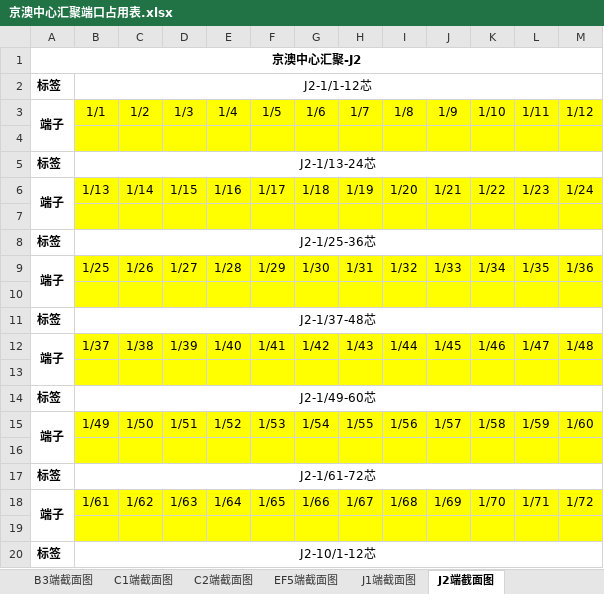
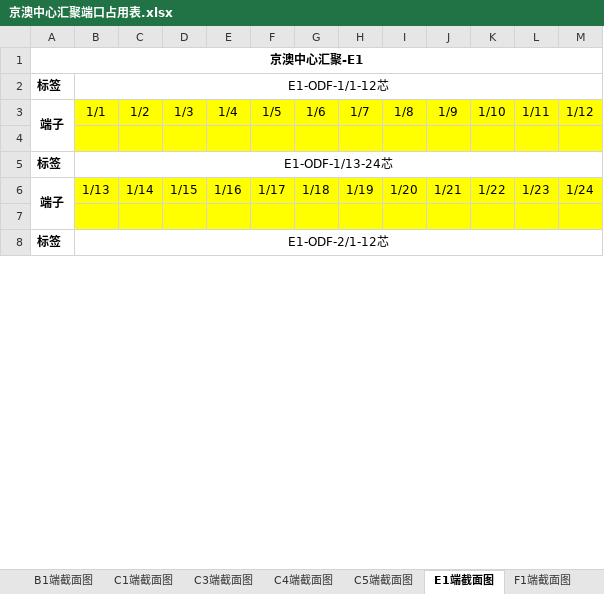
Before and after one commit to Meisterla/script2, an Excel workbook: 京澳中心汇聚端口占用表.xlsx, sheet E1端截面图, drawn as a sheet; only a part is shown; values as stored, in another font and other column widths than the file's, no borders; removed rows and columns are numbered as before the commit, all else as after; the diff covers the shown part only; the diff names each change by its address in the sheet, - before the commit and + after, or states it on an @@ line.

```diff
--- a/京澳中心汇聚端口占用表.xlsx (sheet E1端截面图)
+++ b/京澳中心汇聚端口占用表.xlsx (sheet E1端截面图)
-sheet tab: B3端截面图
+sheet tab: B1端截面图
-sheet tab: C2端截面图
+sheet tab: C3端截面图
-sheet tab: EF5端截面图
+sheet tab: C4端截面图
-sheet tab: J1端截面图
+sheet tab: C5端截面图
-sheet tab: J2端截面图
+sheet tab: E1端截面图
-A1: 京澳中心汇聚-J2
+A1: 京澳中心汇聚-E1
-B2: J2-1/1-12芯
+B2: E1-ODF-1/1-12芯
-B5: J2-1/13-24芯
+B5: E1-ODF-1/13-24芯
-row 8: 标签 | J2-1/25-36芯
-row 9: 端子 | 1/25 | 1/26 | 1/27 | 1/28 | 1/29 | 1/30 | 1/31 | 1/32 | 1/33 | 1/34 | 1/35 | 1/36
-row 10: (empty)
-row 11: 标签 | J2-1/37-48芯
-row 12: 端子 | 1/37 | 1/38 | 1/39 | 1/40 | 1/41 | 1/42 | 1/43 | 1/44 | 1/45 | 1/46 | 1/47 | 1/48
-row 13: (empty)
-row 14: 标签 | J2-1/49-60芯
-row 15: 端子 | 1/49 | 1/50 | 1/51 | 1/52 | 1/53 | 1/54 | 1/55 | 1/56 | 1/57 | 1/58 | 1/59 | 1/60
-row 16: (empty)
-row 17: 标签 | J2-1/61-72芯
-row 18: 端子 | 1/61 | 1/62 | 1/63 | 1/64 | 1/65 | 1/66 | 1/67 | 1/68 | 1/69 | 1/70 | 1/71 | 1/72
-row 19: (empty)
-B8: J2-10/1-12芯
+B8: E1-ODF-2/1-12芯
```
Also changed, not shown: 144 removed rows, 5 edited cells and merged cells elsewhere in this sheet, sheet A2端截面图, sheet C5端截面图, sheet B1端截面图, sheet A1端截面图, sheet A3端截面图, sheet C1端截面图, 4 more sheets, other sheet tabs, 1 other file.
